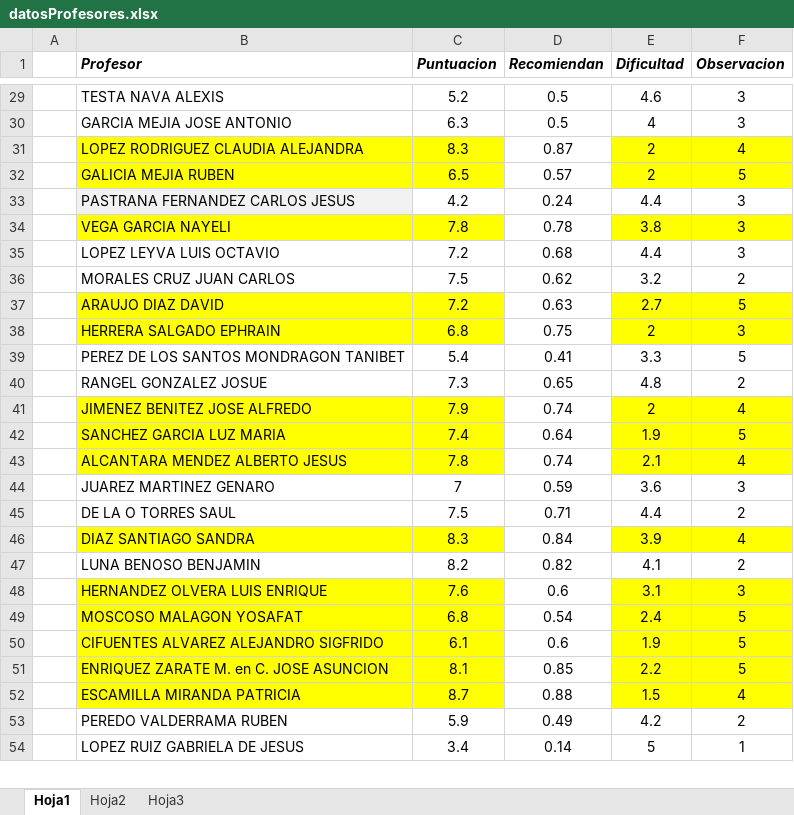
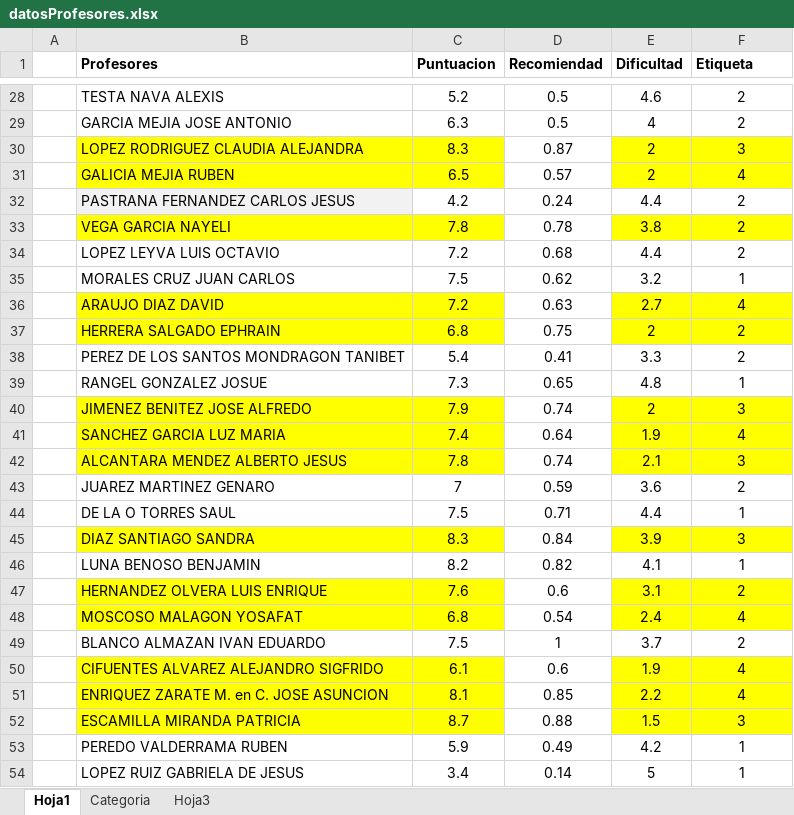
Before and after one commit to UrielMartinez21/Schedule-application, an Excel workbook: MachineLearning/datosProfesores.xlsx, sheet Hoja1, drawn as a sheet; only a part is shown, gaps mark what is left out; values as stored, in another font and other column widths than the file's, no borders; conditional formats not drawn; addresses are those after the commit; the diff covers the shown part only; the diff names each change by its address in the sheet, - before the commit and + after, or states it on an @@ line.

```diff
--- a/MachineLearning/datosProfesores.xlsx (sheet Hoja1)
+++ b/MachineLearning/datosProfesores.xlsx (sheet Hoja1)
-sheet tab: Hoja2
+sheet tab: Categoria
-B1: Profesor
+B1: Profesores
-B1:F1 italic: on
+B1:F1 italic: off
-D1: Recomiendan
+D1: Recomiendad
-F1: Observacion
+F1: Etiqueta
-F28:F29 (Etiqueta): 3
+F28:F29 (Etiqueta): 2
-F30 (Etiqueta): 4
+F30 (Etiqueta): 3
-F31 (Etiqueta): 5
+F31 (Etiqueta): 4
-F32:F34 (Etiqueta): 3
+F32:F34 (Etiqueta): 2
-F35 (Etiqueta): 2
+F35 (Etiqueta): 1
-F36 (Etiqueta): 5
+F36 (Etiqueta): 4
-F37 (Etiqueta): 3
+F37 (Etiqueta): 2
-F38 (Etiqueta): 5
+F38 (Etiqueta): 2
-F39 (Etiqueta): 2
+F39 (Etiqueta): 1
-F40 (Etiqueta): 4
+F40 (Etiqueta): 3
-F41 (Etiqueta): 5
+F41 (Etiqueta): 4
-F42 (Etiqueta): 4
+F42 (Etiqueta): 3
-F43 (Etiqueta): 3
+F43 (Etiqueta): 2
-F44 (Etiqueta): 2
+F44 (Etiqueta): 1
-F45 (Etiqueta): 4
+F45 (Etiqueta): 3
-F46 (Etiqueta): 2
+F46 (Etiqueta): 1
-F47 (Etiqueta): 3
+F47 (Etiqueta): 2
-F48 (Etiqueta): 5
+F48 (Etiqueta): 4
+row 49:  | BLANCO ALMAZAN IVAN EDUARDO | 7.5 | 1 | 3.7 | 2
-F50:F51 (Etiqueta): 5
+F50:F51 (Etiqueta): 4
-F52 (Etiqueta): 4
+F52 (Etiqueta): 3
-F53 (Etiqueta): 2
+F53 (Etiqueta): 1
```
Also changed, not shown: 2 added rows, 3 removed rows and 42 edited cells elsewhere in this sheet, sheet Hoja3, sheet Categoria, 6 other files.
